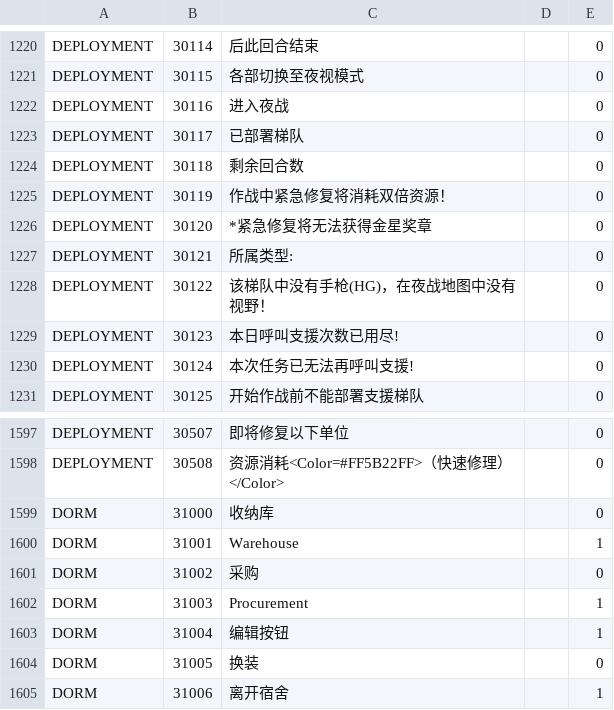
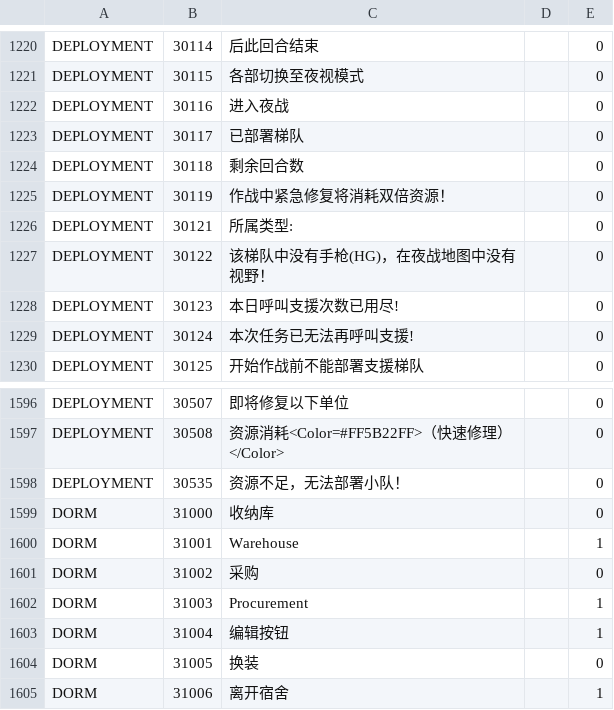
Before and after one commit to gf-data-tools/gf-data-jp, a CSV file: asset/language/languagedata.csv, drawn as a sheet; only a part is shown, gaps mark what is left out; removed rows and columns are numbered as before the commit, all else as after; the diff names each change by its address in the sheet, - before the commit and + after, or states it on an @@ line.

```diff
--- a/asset/language/languagedata.csv
+++ b/asset/language/languagedata.csv
-row 1226: DEPLOYMENT | 30120 | *紧急修复将无法获得金星奖章 |  | 0
+row 1598: DEPLOYMENT | 30535 | 资源不足，无法部署小队！ |  | 0
```
Also changed, not shown: asset/language/languagedata_hk.csv, asset/language/languagedata_jp.csv, 53 other files.
